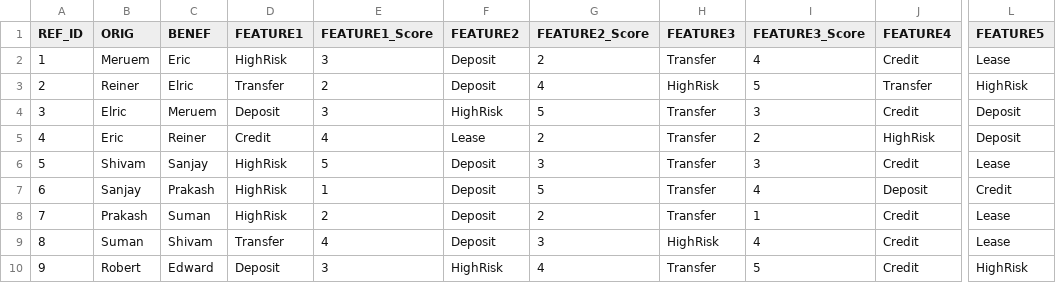
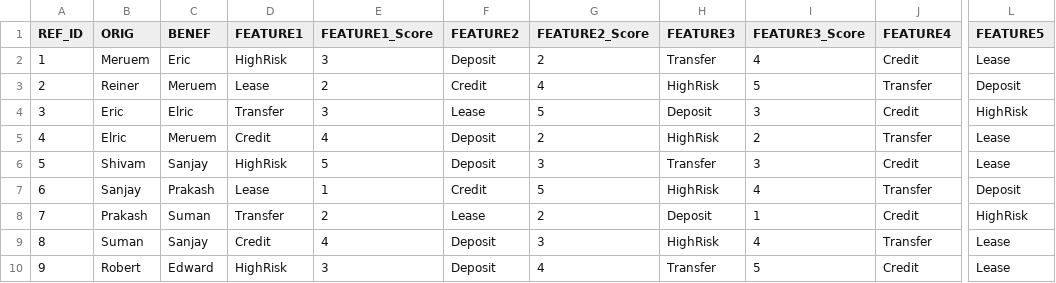
Before and after one commit to Abhi07Das/POC_1, a CSV file: Module2/data.csv, drawn as a sheet; only a part is shown, gaps mark what is left out; the diff covers the shown part only; the diff names each change by its address in the sheet, - before the commit and + after, or states it on an @@ line.

```diff
--- a/Module2/data.csv
+++ b/Module2/data.csv
-C3 (BENEF): Elric
+C3 (BENEF): Meruem
-D3 (FEATURE1): Transfer
+D3 (FEATURE1): Lease
-F3 (FEATURE2): Deposit
+F3 (FEATURE2): Credit
-L3 (FEATURE5): HighRisk
+L3 (FEATURE5): Deposit
-B4 (ORIG): Elric
+B4 (ORIG): Eric
-C4 (BENEF): Meruem
+C4 (BENEF): Elric
-D4 (FEATURE1): Deposit
+D4 (FEATURE1): Transfer
-F4 (FEATURE2): HighRisk
+F4 (FEATURE2): Lease
-H4 (FEATURE3): Transfer
+H4 (FEATURE3): Deposit
-L4 (FEATURE5): Deposit
+L4 (FEATURE5): HighRisk
-B5 (ORIG): Eric
+B5 (ORIG): Elric
-C5 (BENEF): Reiner
+C5 (BENEF): Meruem
-F5 (FEATURE2): Lease
+F5 (FEATURE2): Deposit
-H5 (FEATURE3): Transfer
+H5 (FEATURE3): HighRisk
-J5 (FEATURE4): HighRisk
+J5 (FEATURE4): Transfer
-L5 (FEATURE5): Deposit
+L5 (FEATURE5): Lease
-D7 (FEATURE1): HighRisk
+D7 (FEATURE1): Lease
-F7 (FEATURE2): Deposit
+F7 (FEATURE2): Credit
-H7 (FEATURE3): Transfer
+H7 (FEATURE3): HighRisk
-J7 (FEATURE4): Deposit
+J7 (FEATURE4): Transfer
-L7 (FEATURE5): Credit
+L7 (FEATURE5): Deposit
-D8 (FEATURE1): HighRisk
+D8 (FEATURE1): Transfer
-F8 (FEATURE2): Deposit
+F8 (FEATURE2): Lease
-H8 (FEATURE3): Transfer
+H8 (FEATURE3): Deposit
-L8 (FEATURE5): Lease
+L8 (FEATURE5): HighRisk
-C9 (BENEF): Shivam
+C9 (BENEF): Sanjay
-D9 (FEATURE1): Transfer
+D9 (FEATURE1): Credit
-J9 (FEATURE4): Credit
+J9 (FEATURE4): Transfer
-D10 (FEATURE1): Deposit
+D10 (FEATURE1): HighRisk
-F10 (FEATURE2): HighRisk
+F10 (FEATURE2): Deposit
-L10 (FEATURE5): HighRisk
+L10 (FEATURE5): Lease
```
Also changed, not shown: 49 edited cells elsewhere in this file, 12 other files.
